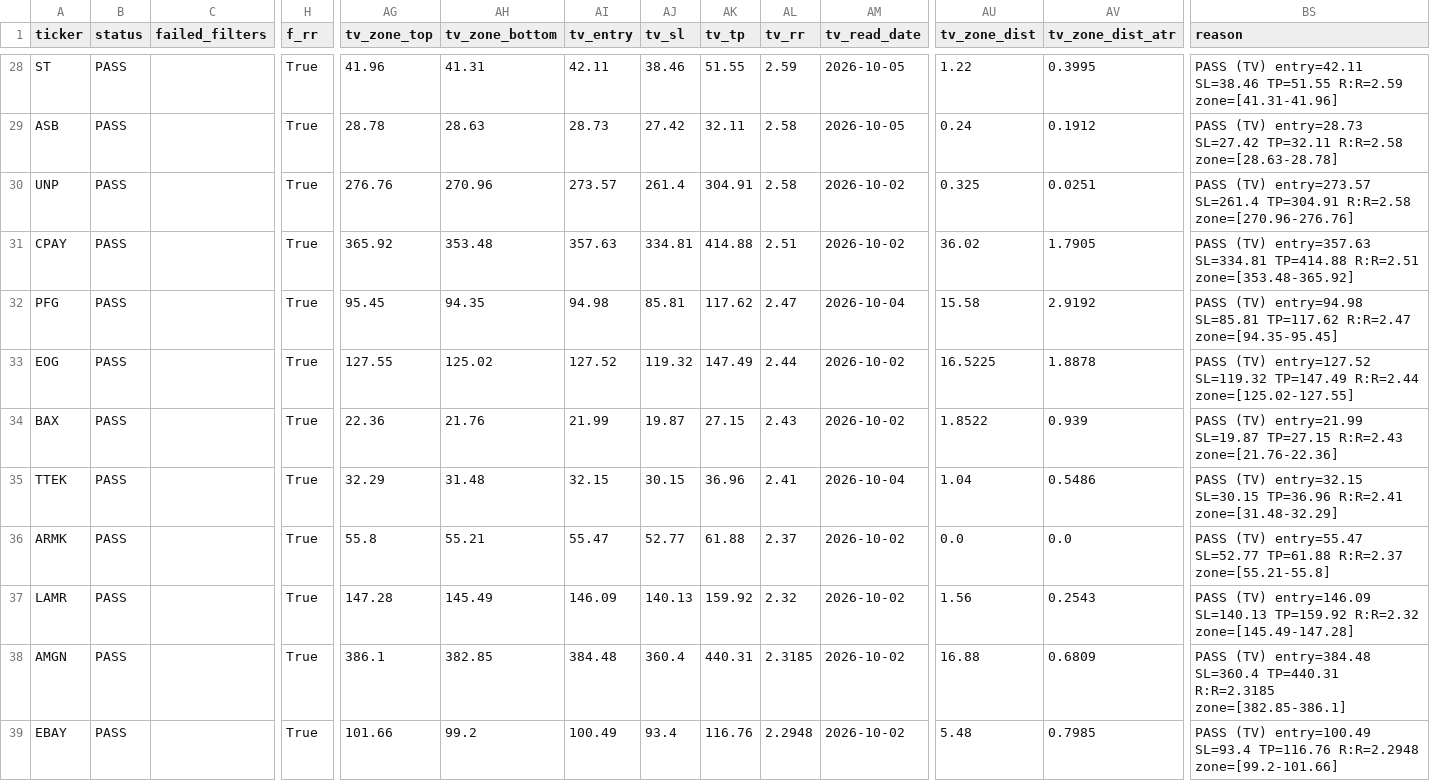
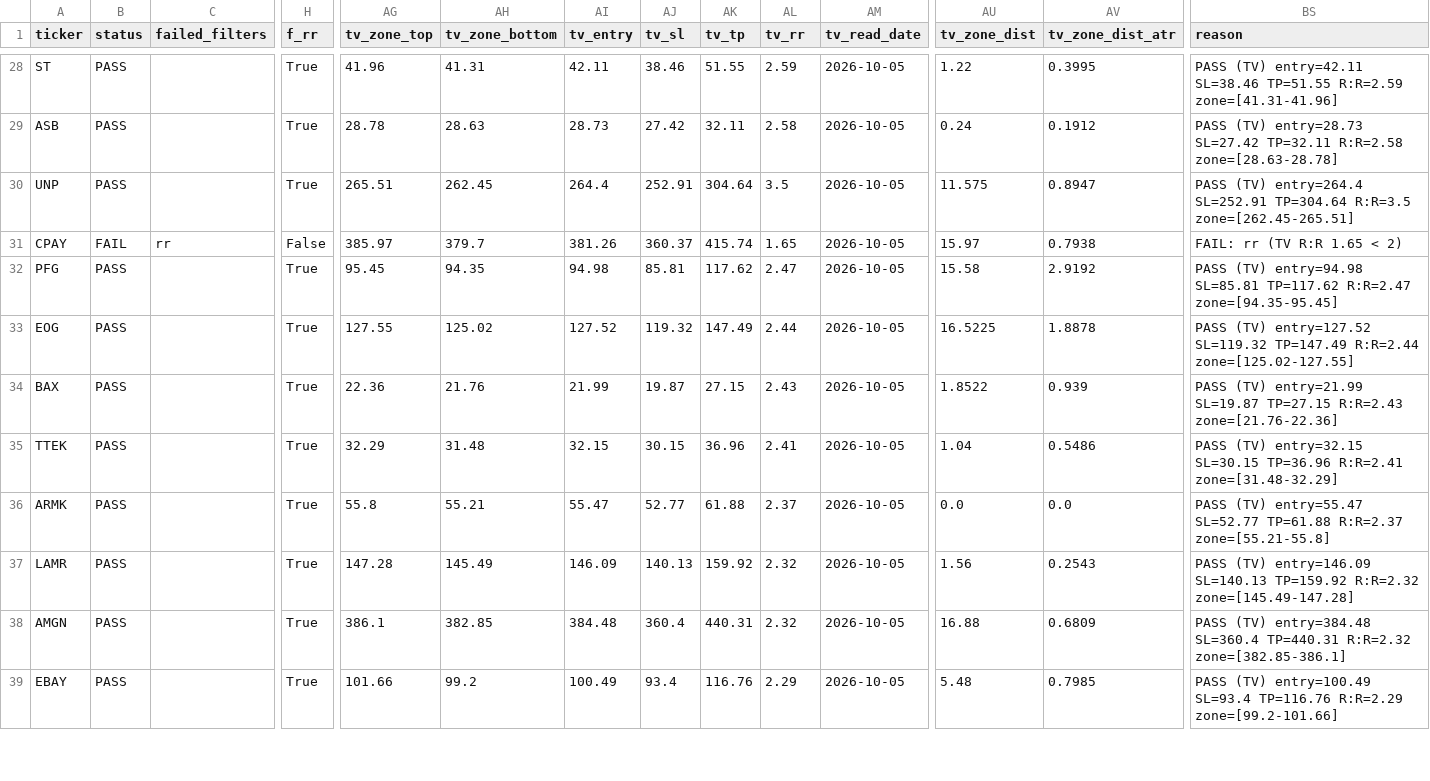
Before and after one commit to azran4u/stock-retest-scanner, a CSV file: historical-reports/2026-10-05.csv, drawn as a sheet; only a part is shown, gaps mark what is left out; the diff covers the shown part only; the diff names each change by its address in the sheet, - before the commit and + after, or states it on an @@ line.

Commit message:
Nightly TV read 2026-10-05: batch 3/6 (14 charts; UNP, CPAY redrawn)

```diff
--- a/historical-reports/2026-10-05.csv
+++ b/historical-reports/2026-10-05.csv
-AG30 (tv_zone_top): 276.76
+AG30 (tv_zone_top): 265.51
-AH30 (tv_zone_bottom): 270.96
+AH30 (tv_zone_bottom): 262.45
-AI30 (tv_entry): 273.57
+AI30 (tv_entry): 264.4
-AJ30 (tv_sl): 261.4
+AJ30 (tv_sl): 252.91
-AK30 (tv_tp): 304.91
+AK30 (tv_tp): 304.64
-AL30 (tv_rr): 2.58
+AL30 (tv_rr): 3.5
-AM30:AM31 (tv_read_date): 2026-10-02
+AM30:AM31 (tv_read_date): 2026-10-05
-AU30 (tv_zone_dist): 0.325
+AU30 (tv_zone_dist): 11.575
-AV30 (tv_zone_dist_atr): 0.0251
+AV30 (tv_zone_dist_atr): 0.8947
-BS30 (reason): PASS (TV) entry=273.57 SL=261.4 TP=304.91 R:R=2.58 zone=[270.96-276.76]
+BS30 (reason): PASS (TV) entry=264.4 SL=252.91 TP=304.64 R:R=3.5 zone=[262.45-265.51]
-B31 (status): PASS
+B31 (status): FAIL
-C31 (failed_filters): (empty)
+C31 (failed_filters): rr
-H31 (f_rr): True
+H31 (f_rr): False
-AG31 (tv_zone_top): 365.92
+AG31 (tv_zone_top): 385.97
-AH31 (tv_zone_bottom): 353.48
+AH31 (tv_zone_bottom): 379.7
-AI31 (tv_entry): 357.63
+AI31 (tv_entry): 381.26
-AJ31 (tv_sl): 334.81
+AJ31 (tv_sl): 360.37
-AK31 (tv_tp): 414.88
+AK31 (tv_tp): 415.74
-AL31 (tv_rr): 2.51
+AL31 (tv_rr): 1.65
-AU31 (tv_zone_dist): 36.02
+AU31 (tv_zone_dist): 15.97
-AV31 (tv_zone_dist_atr): 1.7905
+AV31 (tv_zone_dist_atr): 0.7938
-BS31 (reason): PASS (TV) entry=357.63 SL=334.81 TP=414.88 R:R=2.51 zone=[353.48-365.92]
+BS31 (reason): FAIL: rr (TV R:R 1.65 < 2)
-AM32 (tv_read_date): 2026-10-04
+AM32 (tv_read_date): 2026-10-05
-AM33:AM34 (tv_read_date): 2026-10-02
+AM33:AM34 (tv_read_date): 2026-10-05
-AM35 (tv_read_date): 2026-10-04
+AM35 (tv_read_date): 2026-10-05
-AM36:AM39 (tv_read_date): 2026-10-02
+AM36:AM39 (tv_read_date): 2026-10-05
-AL38 (tv_rr): 2.3185
+AL38 (tv_rr): 2.32
-BS38 (reason): …SL=360.4 TP=440.31 R:R=2.3185 zone=[382.85-386.1]
+BS38 (reason): …SL=360.4 TP=440.31 R:R=2.32 zone=[382.85-386.1]
-AL39 (tv_rr): 2.2948
+AL39 (tv_rr): 2.29
-BS39 (reason): …SL=93.4 TP=116.76 R:R=2.2948 zone=[99.2-101.66]
+BS39 (reason): …SL=93.4 TP=116.76 R:R=2.29 zone=[99.2-101.66]
```
Also changed, not shown: 32 edited cells elsewhere in this file, historical-reports/latest.csv, 15 other files.
